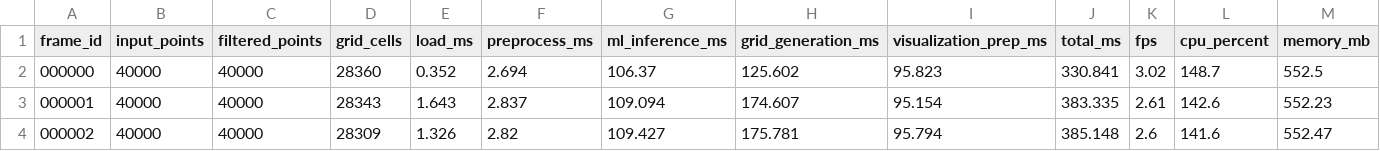
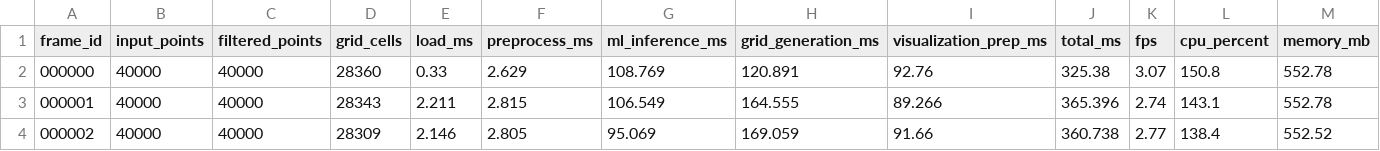
Before and after one commit to AmitKumarTripathi123/foveated-lidar-mapping, a CSV file: results/spvcnn_benchmark/raw_results.csv, drawn as a sheet; only a part is shown; the diff covers the shown part only.

Commit message:
chore(benchmark): update Phase 3 SPVCNN benchmark results and plots

```diff
--- a/results/spvcnn_benchmark/raw_results.csv
+++ b/results/spvcnn_benchmark/raw_results.csv
@@ -1,4 +1,4 @@
 frame_id,input_points,filtered_points,grid_cells,load_ms,preprocess_ms,ml_inference_ms,grid_generation_ms,visualization_prep_ms,total_ms,fps,cpu_percent,memory_mb
-000000,40000,40000,28360,0.352,2.694,106.37,125.602,95.823,330.841,3.02,148.7,552.5
-000001,40000,40000,28343,1.643,2.837,109.094,174.607,95.154,383.335,2.61,142.6,552.23
-000002,40000,40000,28309,1.326,2.82,109.427,175.781,95.794,385.148,2.6,141.6,552.47
+000000,40000,40000,28360,0.33,2.629,108.769,120.891,92.76,325.38,3.07,150.8,552.78
+000001,40000,40000,28343,2.211,2.815,106.549,164.555,89.266,365.396,2.74,143.1,552.78
+000002,40000,40000,28309,2.146,2.805,95.069,169.059,91.66,360.738,2.77,138.4,552.52
```
Also changed, not shown: 18 edited cells elsewhere in this file, 8 other files.
